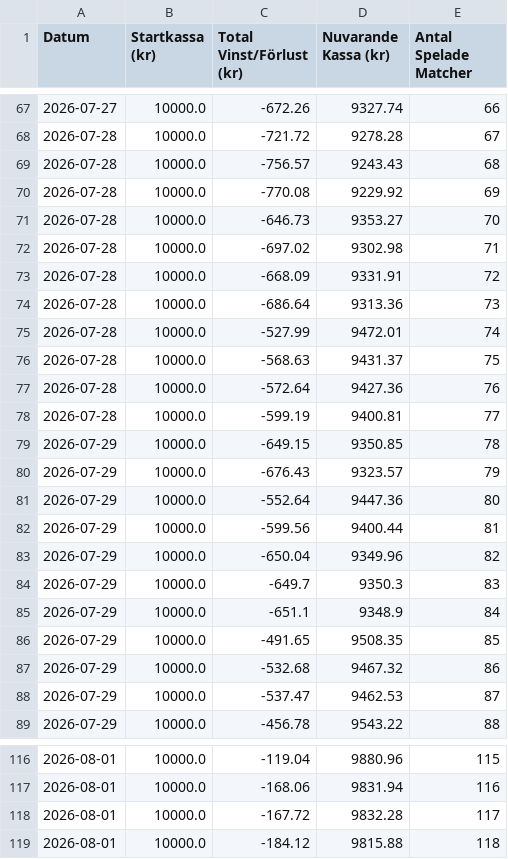
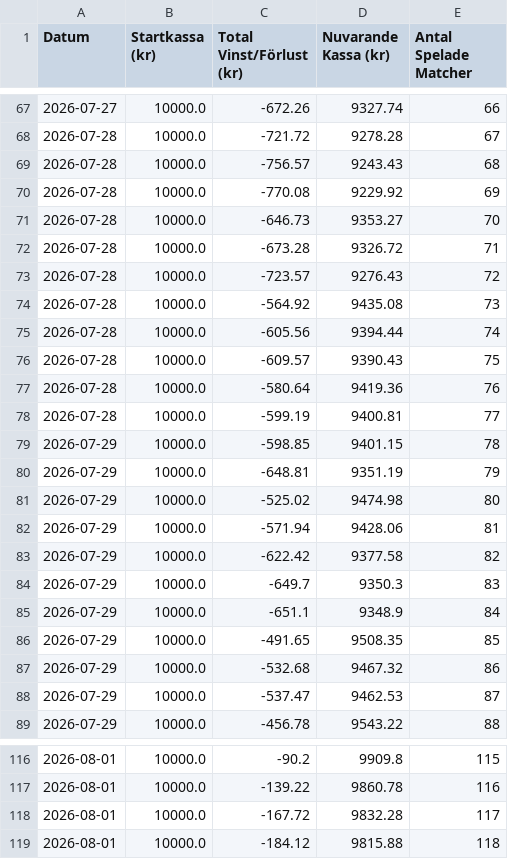
Before and after one commit to bjorndalman/website, a CSV file: data/portfolio_summary.csv, drawn as a sheet; only a part is shown, gaps mark what is left out; the diff covers the shown part only.

```diff
--- a/data/portfolio_summary.csv
+++ b/data/portfolio_summary.csv
@@ -71,14 +71,14 @@ Datum,Startkassa (kr),Total Vinst/Förlust (kr),Nuvarande Kassa (kr),Antal Spela
 2026-07-28,10000.0,-646.73,9353.27,70
-2026-07-28,10000.0,-697.02,9302.98,71
-2026-07-28,10000.0,-668.09,9331.91,72
-2026-07-28,10000.0,-686.64,9313.36,73
-2026-07-28,10000.0,-527.99,9472.01,74
-2026-07-28,10000.0,-568.63,9431.37,75
-2026-07-28,10000.0,-572.64,9427.36,76
+2026-07-28,10000.0,-673.28,9326.72,71
+2026-07-28,10000.0,-723.57,9276.43,72
+2026-07-28,10000.0,-564.92,9435.08,73
+2026-07-28,10000.0,-605.56,9394.44,74
+2026-07-28,10000.0,-609.57,9390.43,75
+2026-07-28,10000.0,-580.64,9419.36,76
 2026-07-28,10000.0,-599.19,9400.81,77
-2026-07-29,10000.0,-649.15,9350.85,78
-2026-07-29,10000.0,-676.43,9323.57,79
-2026-07-29,10000.0,-552.64,9447.36,80
-2026-07-29,10000.0,-599.56,9400.44,81
-2026-07-29,10000.0,-650.04,9349.96,82
+2026-07-29,10000.0,-598.85,9401.15,78
+2026-07-29,10000.0,-648.81,9351.19,79
+2026-07-29,10000.0,-525.02,9474.98,80
+2026-07-29,10000.0,-571.94,9428.06,81
+2026-07-29,10000.0,-622.42,9377.58,82
 2026-07-29,10000.0,-649.7,9350.3,83
@@ -116,3 +116,3 @@ Datum,Startkassa (kr),Total Vinst/Förlust (kr),Nuvarande Kassa (kr),Antal Spela
-2026-08-01,10000.0,-119.04,9880.96,115
-2026-08-01,10000.0,-168.06,9831.94,116
+2026-08-01,10000.0,-90.2,9909.8,115
+2026-08-01,10000.0,-139.22,9860.78,116
 2026-08-01,10000.0,-167.72,9832.28,117
```
Also changed, not shown: 11 added rows and 50 edited cells elsewhere in this file.
